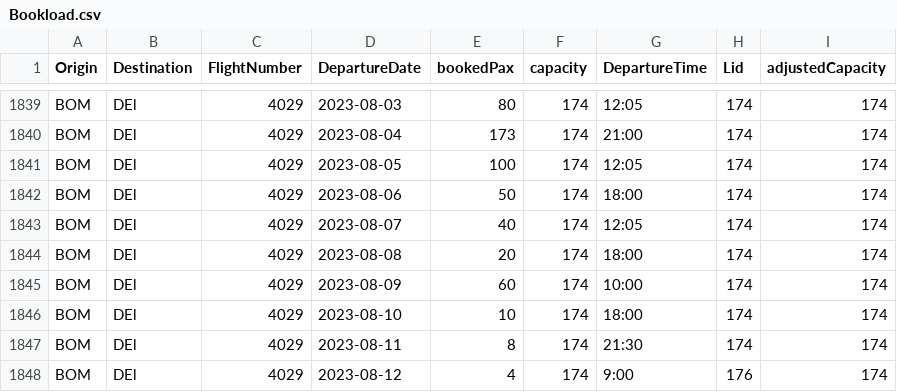
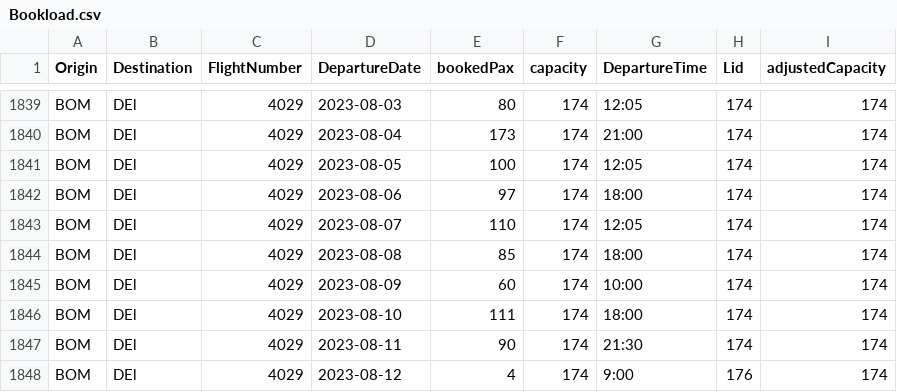
Before and after one commit to vivekbolla123/rm-allocation-serverless-funcs, a CSV file: QPDynamicAllocation/params/data/Bookload.csv, drawn as a sheet; only a part is shown, gaps mark what is left out.

```diff
--- a/QPDynamicAllocation/params/data/Bookload.csv
+++ b/QPDynamicAllocation/params/data/Bookload.csv
@@ -1841,8 +1841,8 @@ BOM,DEl,4029,2023-08-04,173,174,21:00,174,174
 BOM,DEl,4029,2023-08-05,100,174,12:05,174,174
-BOM,DEl,4029,2023-08-06,50,174,18:00,174,174
-BOM,DEl,4029,2023-08-07,40,174,12:05,174,174
-BOM,DEl,4029,2023-08-08,20,174,18:00,174,174
+BOM,DEl,4029,2023-08-06,97,174,18:00,174,174
+BOM,DEl,4029,2023-08-07,110,174,12:05,174,174
+BOM,DEl,4029,2023-08-08,85,174,18:00,174,174
 BOM,DEl,4029,2023-08-09,60,174,10:00,174,174
-BOM,DEl,4029,2023-08-10,10,174,18:00,174,174
-BOM,DEl,4029,2023-08-11,8,174,21:30,174,174
+BOM,DEl,4029,2023-08-10,111,174,18:00,174,174
+BOM,DEl,4029,2023-08-11,90,174,21:30,174,174
 BOM,DEl,4029,2023-08-12,4,174,9:00,176,174
```
Also changed, not shown: 5 other files.
